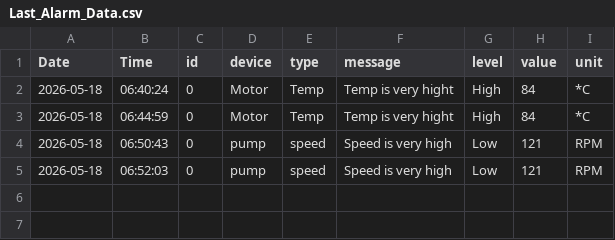
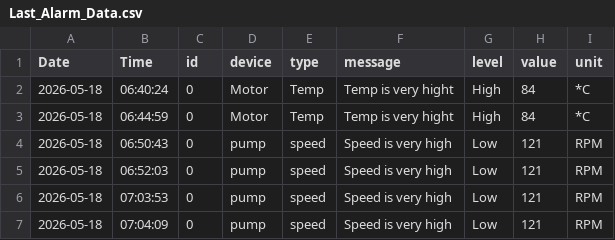
Before and after one commit to MustafaSedhom/Smart-Predictive-Unit-SPU-, a CSV file: AI_Data/Last_Alarm_Data.csv, drawn as a sheet; the diff names each change by its address in the sheet, - before the commit and + after, or states it on an @@ line.

```diff
--- a/AI_Data/Last_Alarm_Data.csv
+++ b/AI_Data/Last_Alarm_Data.csv
+row 6: 2026-05-18 | 07:03:53 | 0 | pump | speed | Speed is very high | Low | 121 | RPM
+row 7: 2026-05-18 | 07:04:09 | 0 | pump | speed | Speed is very high | Low | 121 | RPM
```
Also changed, not shown: AI_Data/Last_Belt_Data.csv, AI_Data/Last_Motor_Data.csv, 14 other files.
